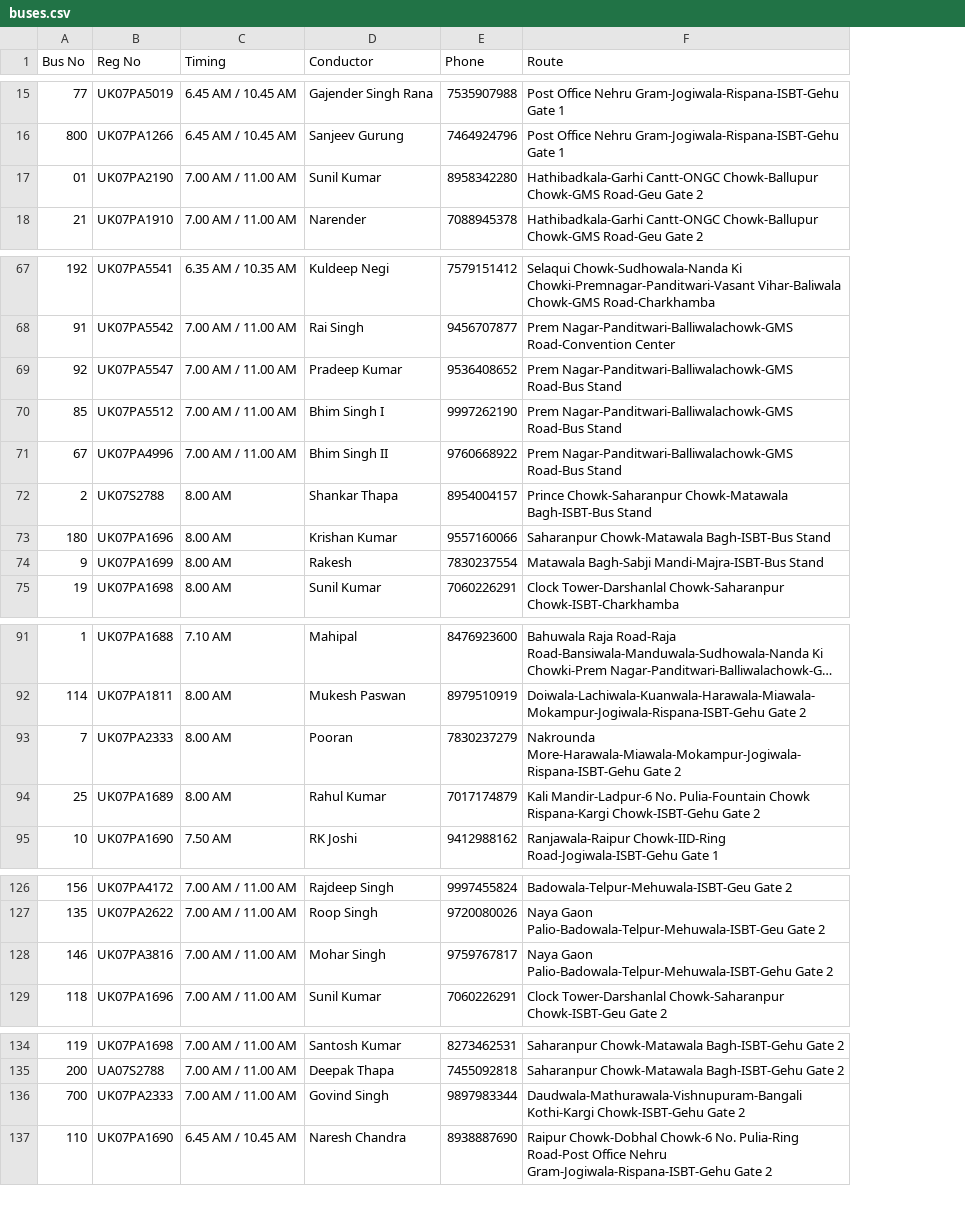
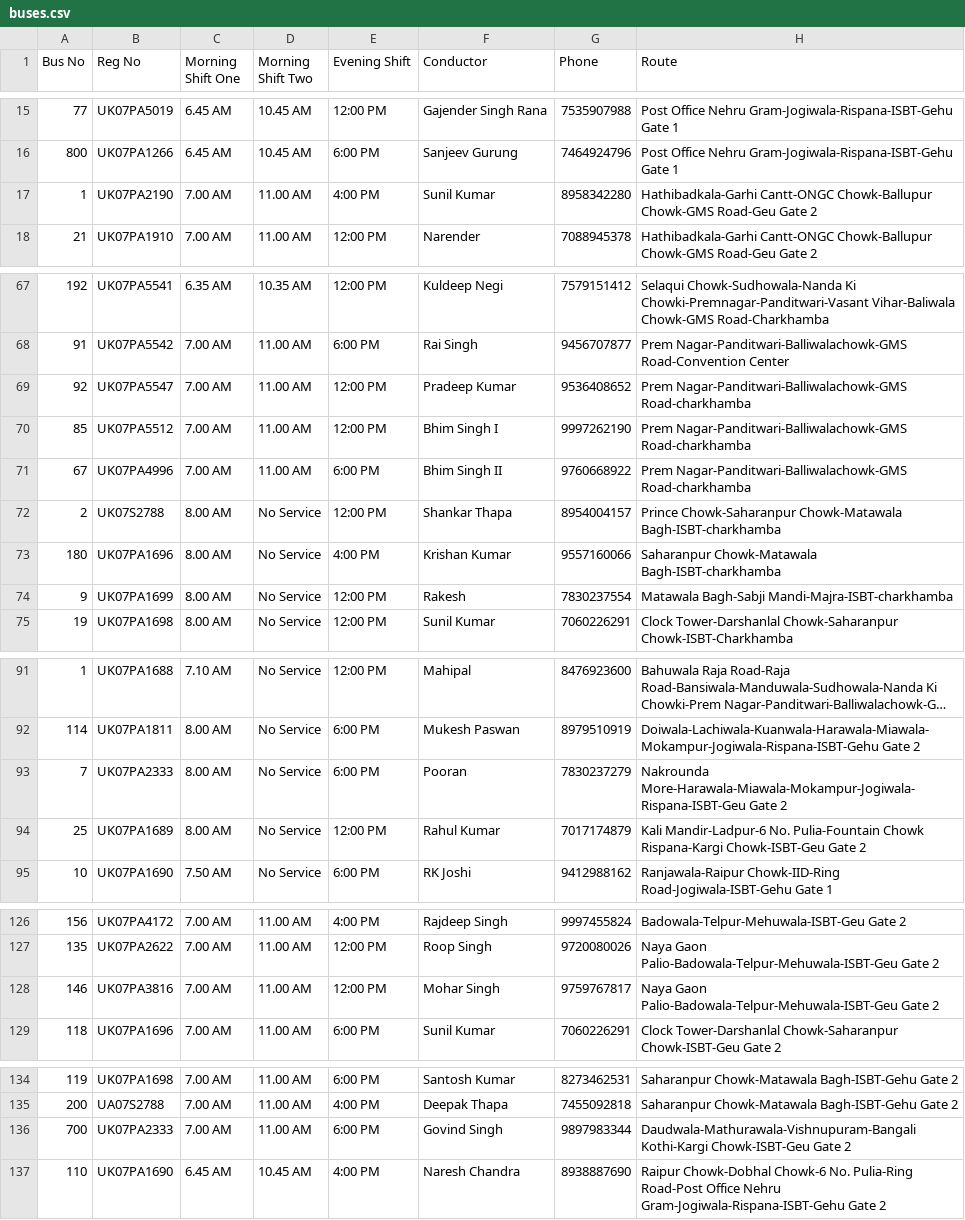
Before and after one commit to MukulSinghBhandari/Smart-Bus-Allocation, a CSV file: Data_Base/buses.csv, drawn as a sheet; only a part is shown, gaps mark what is left out; long unchanged cells end in …; removed rows and columns are numbered as before the commit, all else as after; the diff covers the shown part only; the diff names each change by its address in the sheet, - before the commit and + after, or states it on an @@ line.

```diff
--- a/Data_Base/buses.csv
+++ b/Data_Base/buses.csv
-column C (Timing), rows 15-18: 6.45 AM / 10.45 AM | 6.45 AM / 10.45 AM | 7.00 AM / 11.00 AM | 7.00 AM / 11.00 AM; rows 67-75: 6.35 AM / 10.35 AM | 7.00 AM / 11.00 AM | 7.00 AM / 11.00 AM | 7.00 AM / 11.00 AM | 7.00 AM / 11.00 AM | 8.00 AM | 8.00 AM | 8.00 AM | 8.00 AM; rows 91-95: 7.10 AM | 8.00 AM | 8.00 AM | 8.00 AM | 7.50 AM; rows 126-129: all 7.00 AM / 11.00 AM; rows 134-137: 7.00 AM / 11.00 AM | 7.00 AM / 11.00 AM | 7.00 AM / 11.00 AM | 6.45 AM / 10.45 AM
+column C (Morning Shift One), rows 15-18: 6.45 AM | 6.45 AM | 7.00 AM | 7.00 AM; rows 67-75: 6.35 AM | 7.00 AM | 7.00 AM | 7.00 AM | 7.00 AM | 8.00 AM | 8.00 AM | 8.00 AM | 8.00 AM; rows 91-95: 7.10 AM | 8.00 AM | 8.00 AM | 8.00 AM | 7.50 AM; rows 126-129: all 7.00 AM; rows 134-137: 7.00 AM | 7.00 AM | 7.00 AM | 6.45 AM
+column D (Morning Shift Two), rows 15-18: 10.45 AM | 10.45 AM | 11.00 AM | 11.00 AM; rows 67-75: 10.35 AM | 11.00 AM | 11.00 AM | 11.00 AM | 11.00 AM | No Service | No Service | No Service | No Service; rows 91-95: all No Service; rows 126-129: all 11.00 AM; rows 134-137: 11.00 AM | 11.00 AM | 11.00 AM | 10.45 AM
+column E (Evening Shift), rows 15-18: 12:00 PM | 6:00 PM | 4:00 PM | 12:00 PM; rows 67-75: 12:00 PM | 6:00 PM | 12:00 PM | 12:00 PM | 6:00 PM | 12:00 PM | 4:00 PM | 12:00 PM | 12:00 PM; rows 91-95: 12:00 PM | 6:00 PM | 6:00 PM | 12:00 PM | 6:00 PM; rows 126-129: 4:00 PM | 12:00 PM | 12:00 PM | 6:00 PM; rows 134-137: 6:00 PM | 4:00 PM | 6:00 PM | 4:00 PM
-A17 (Bus No): 01
+A17 (Bus No): 1
-H69:H71 (Route): Prem Nagar-Panditwari-Balliwalachowk-GMS Road-Bus Stand
+H69:H71 (Route): Prem Nagar-Panditwari-Balliwalachowk-GMS Road-charkhamba
-H72 (Route): …Chowk-Saharanpur Chowk-Matawala Bagh-ISBT-Bus Stand
+H72 (Route): …Chowk-Saharanpur Chowk-Matawala Bagh-ISBT-charkhamba
-H73 (Route): Saharanpur Chowk-Matawala Bagh-ISBT-Bus Stand
+H73 (Route): Saharanpur Chowk-Matawala Bagh-ISBT-charkhamba
-H74 (Route): Matawala Bagh-Sabji Mandi-Majra-ISBT-Bus Stand
+H74 (Route): Matawala Bagh-Sabji Mandi-Majra-ISBT-charkhamba
-H93 (Route): Nakrounda More-Harawala-Miawala-Mokampur-Jogiwala-Rispana-ISBT-Gehu Gate 2
+H93 (Route): Nakrounda More-Harawala-Miawala-Mokampur-Jogiwala-Rispana-ISBT-Geu Gate 2
-H94 (Route): …Chowk Rispana-Kargi Chowk-ISBT-Gehu Gate 2
+H94 (Route): …Chowk Rispana-Kargi Chowk-ISBT-Geu Gate 2
-H128 (Route): Naya Gaon Palio-Badowala-Telpur-Mehuwala-ISBT-Gehu Gate 2
+H128 (Route): Naya Gaon Palio-Badowala-Telpur-Mehuwala-ISBT-Geu Gate 2
-H136 (Route): Daudwala-Mathurawala-Vishnupuram-Bangali Kothi-Kargi Chowk-ISBT-Gehu Gate 2
+H136 (Route): Daudwala-Mathurawala-Vishnupuram-Bangali Kothi-Kargi Chowk-ISBT-Geu Gate 2
```
Also changed, not shown: 14 edited cells elsewhere in this file.
